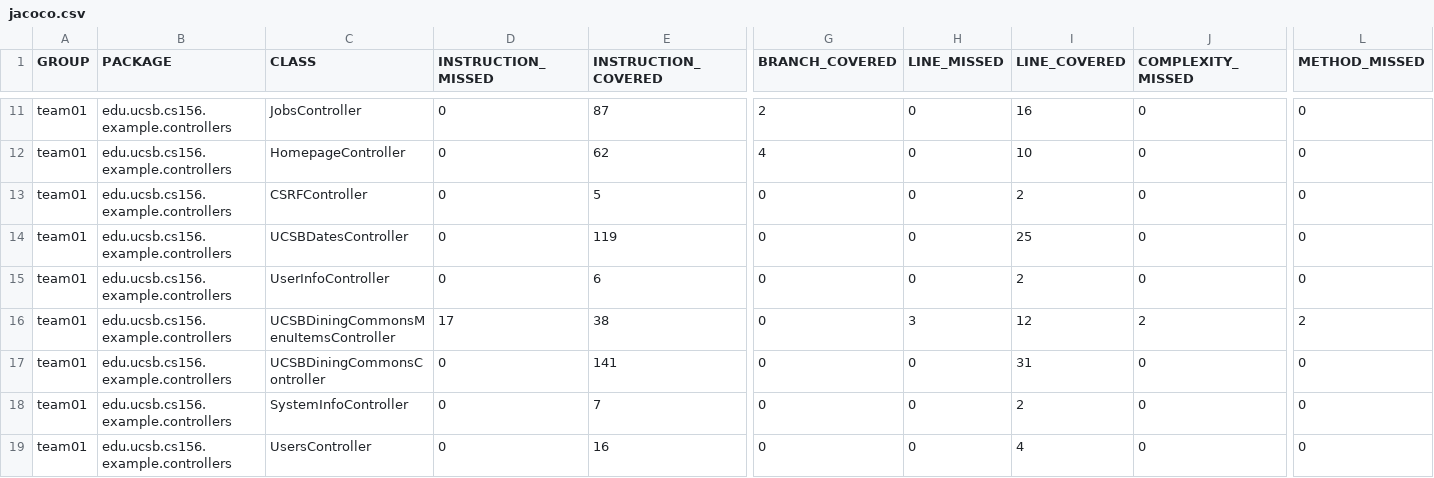
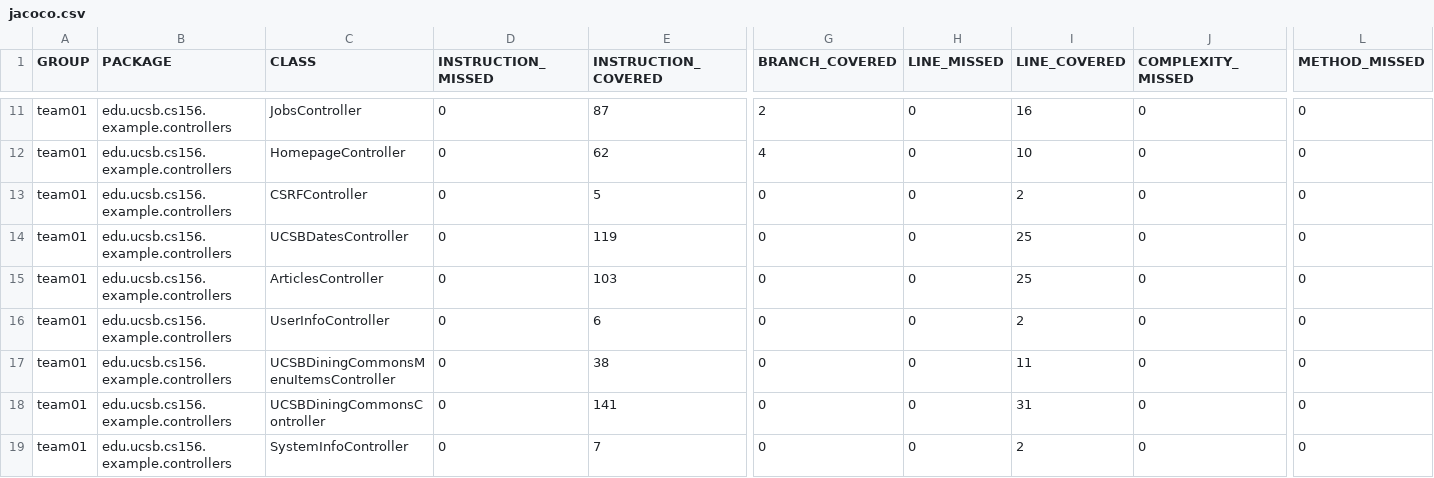
Before and after one commit to ucsb-cs156-s25/team01-s25-03, a CSV file: jacoco/jacoco.csv, drawn as a sheet; only a part is shown, gaps mark what is left out; the shorter side is filled out with more unchanged rows; addresses are those after the commit; rows hold the shown columns only; the diff names each change by its address in the sheet, - before the commit and + after, or states it on an @@ line.

Commit message:
Deploying to gh-pages from @ ucsb-cs156-s25/team01-s25-03@ac094dc786f386a5b0e8a7a5cc16121bd5c43696 🚀

```diff
--- a/jacoco/jacoco.csv
+++ b/jacoco/jacoco.csv
+row 15: team01 | edu.ucsb.cs156.example.controllers | ArticlesController | 0 | 103 | 0 | 0 | 25 | 0 | 0
-D17 (INSTRUCTION_MISSED): 17
+D17 (INSTRUCTION_MISSED): 0
-H17 (LINE_MISSED): 3
+H17 (LINE_MISSED): 0
-I17 (LINE_COVERED): 12
+I17 (LINE_COVERED): 11
-J17 (COMPLEXITY_MISSED): 2
+J17 (COMPLEXITY_MISSED): 0
-L17 (METHOD_MISSED): 2
+L17 (METHOD_MISSED): 0
```
Also changed, not shown: 9 other files.
